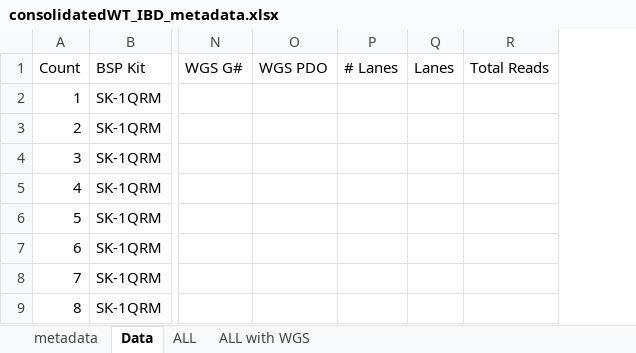
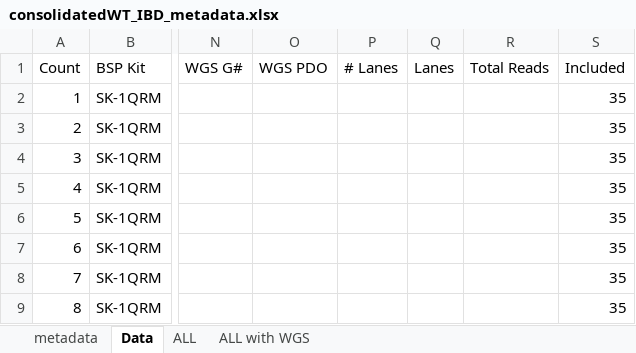
Before and after one commit to biobakery/ibd_meta_analysis, an Excel workbook: raw/CS-PRISM/metadata/consolidatedWT_IBD_metadata.xlsx, sheet Data, drawn as a sheet; only a part is shown, gaps mark what is left out; values as stored, in another font and other column widths than the file's, no borders; the diff names each change by its address in the sheet, - before the commit and + after, or states it on an @@ line.

Commit message:
Curate PRISM

```diff
--- a/raw/CS-PRISM/metadata/consolidatedWT_IBD_metadata.xlsx (sheet Data)
+++ b/raw/CS-PRISM/metadata/consolidatedWT_IBD_metadata.xlsx (sheet Data)
+column S (Included), rows 2-9: all 35
```
Also changed, not shown: 5 other files.
